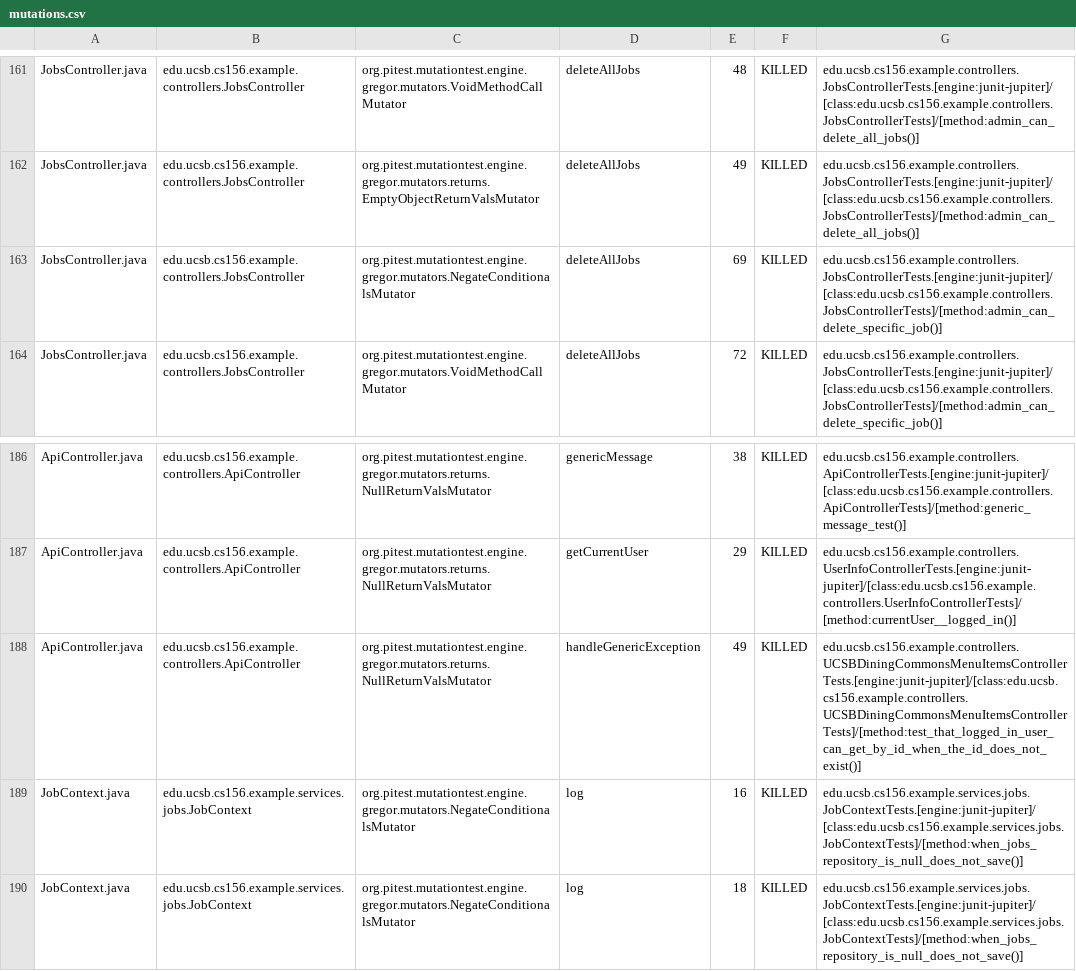
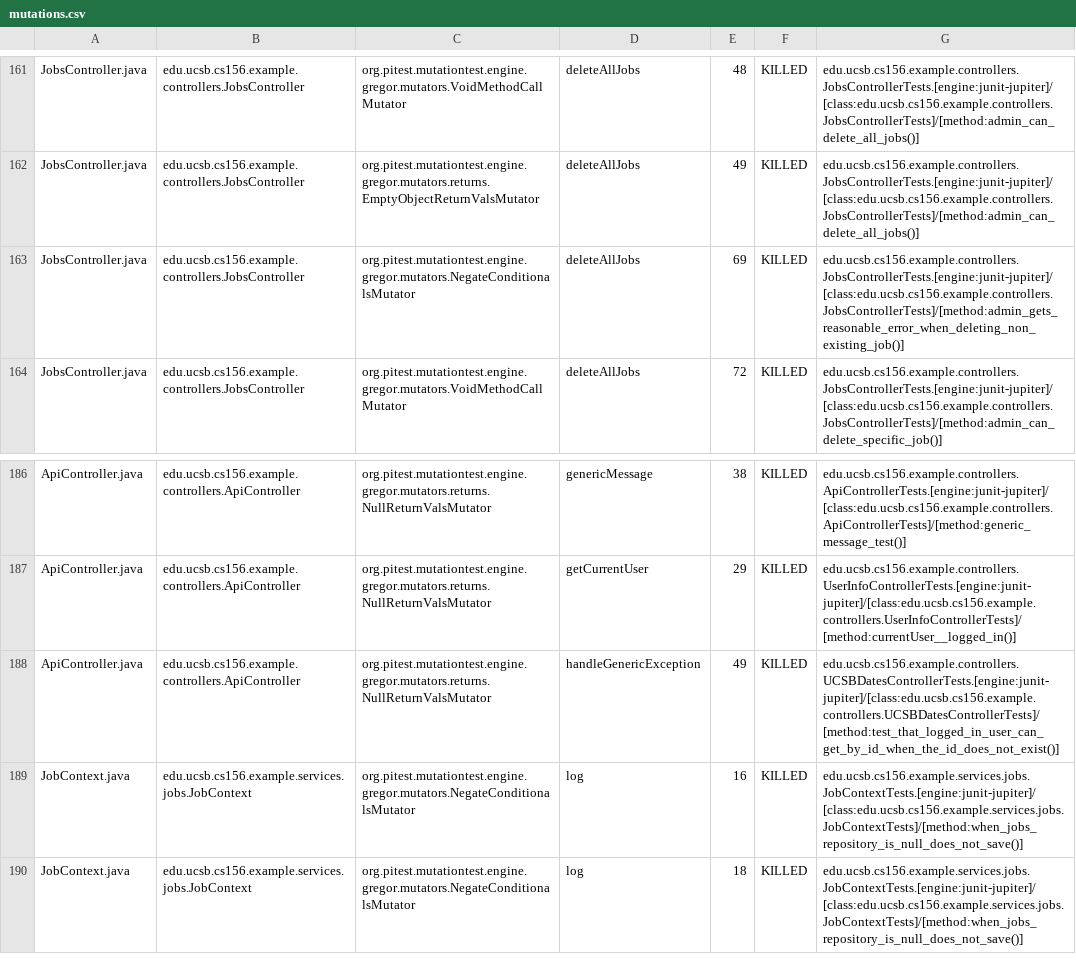
Before and after one commit to ucsb-cs156-s25/team02-s25-03, a CSV file: prs/66/pitest/mutations.csv, drawn as a sheet; only a part is shown, gaps mark what is left out.

Commit message:
Deploying to gh-pages from @ ucsb-cs156-s25/team02-s25-03@86c6a161b9d25dd4fe758ba703f786737fcd2d70 🚀

```diff
--- a/prs/66/pitest/mutations.csv
+++ b/prs/66/pitest/mutations.csv
@@ -162,3 +162,3 @@ JobsController.java,edu.ucsb.cs156.example.controllers.JobsController,org.pitest
 JobsController.java,edu.ucsb.cs156.example.controllers.JobsController,org.pitest.mutationtest.engine.gregor.mutators.returns.EmptyObjectReturnValsMutator,deleteAllJobs,49,KILLED,edu.ucsb.cs156.example.controllers.JobsControllerTests.[engine:junit-jupiter]/[class:edu.ucsb.cs156.example.controllers.JobsControllerTests]/[method:admin_can_delete_all_jobs()]
-JobsController.java,edu.ucsb.cs156.example.controllers.JobsController,org.pitest.mutationtest.engine.gregor.mutators.NegateConditionalsMutator,deleteAllJobs,69,KILLED,edu.ucsb.cs156.example.controllers.JobsControllerTests.[engine:junit-jupiter]/[class:edu.ucsb.cs156.example.controllers.JobsControllerTests]/[method:admin_can_delete_specific_job()]
+JobsController.java,edu.ucsb.cs156.example.controllers.JobsController,org.pitest.mutationtest.engine.gregor.mutators.NegateConditionalsMutator,deleteAllJobs,69,KILLED,edu.ucsb.cs156.example.controllers.JobsControllerTests.[engine:junit-jupiter]/[class:edu.ucsb.cs156.example.controllers.JobsControllerTests]/[method:admin_gets_reasonable_error_when_deleting_non_existing_job()]
 JobsController.java,edu.ucsb.cs156.example.controllers.JobsController,org.pitest.mutationtest.engine.gregor.mutators.VoidMethodCallMutator,deleteAllJobs,72,KILLED,edu.ucsb.cs156.example.controllers.JobsControllerTests.[engine:junit-jupiter]/[class:edu.ucsb.cs156.example.controllers.JobsControllerTests]/[method:admin_can_delete_specific_job()]
@@ -187,3 +187,3 @@ ApiController.java,edu.ucsb.cs156.example.controllers.ApiController,org.pitest.m
 ApiController.java,edu.ucsb.cs156.example.controllers.ApiController,org.pitest.mutationtest.engine.gregor.mutators.returns.NullReturnValsMutator,getCurrentUser,29,KILLED,edu.ucsb.cs156.example.controllers.UserInfoControllerTests.[engine:junit-jupiter]/[class:edu.ucsb.cs156.example.controllers.UserInfoControllerTests]/[method:currentUser__logged_in()]
-ApiController.java,edu.ucsb.cs156.example.controllers.ApiController,org.pitest.mutationtest.engine.gregor.mutators.returns.NullReturnValsMutator,handleGenericException,49,KILLED,edu.ucsb.cs156.example.controllers.UCSBDiningCommonsMenuItemsControllerTests.[engine:junit-jupiter]/[class:edu.ucsb.cs156.example.controllers.UCSBDiningCommonsMenuItemsControllerTests]/[method:test_that_logged_in_user_can_get_by_id_when_the_id_does_not_exist()]
+ApiController.java,edu.ucsb.cs156.example.controllers.ApiController,org.pitest.mutationtest.engine.gregor.mutators.returns.NullReturnValsMutator,handleGenericException,49,KILLED,edu.ucsb.cs156.example.controllers.UCSBDatesControllerTests.[engine:junit-jupiter]/[class:edu.ucsb.cs156.example.controllers.UCSBDatesControllerTests]/[method:test_that_logged_in_user_can_get_by_id_when_the_id_does_not_exist()]
 JobContext.java,edu.ucsb.cs156.example.services.jobs.JobContext,org.pitest.mutationtest.engine.gregor.mutators.NegateConditionalsMutator,log,16,KILLED,edu.ucsb.cs156.example.services.jobs.JobContextTests.[engine:junit-jupiter]/[class:edu.ucsb.cs156.example.services.jobs.JobContextTests]/[method:when_jobs_repository_is_null_does_not_save()]
```
Also changed, not shown: 21 other files.
